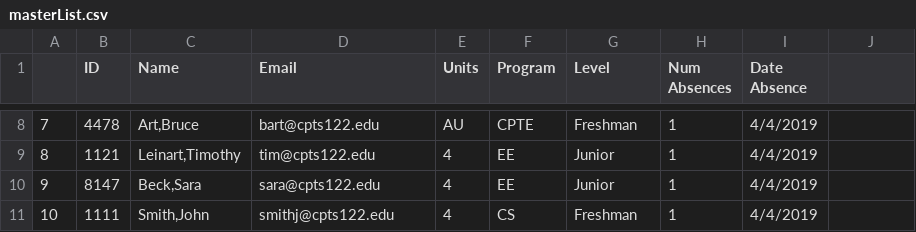
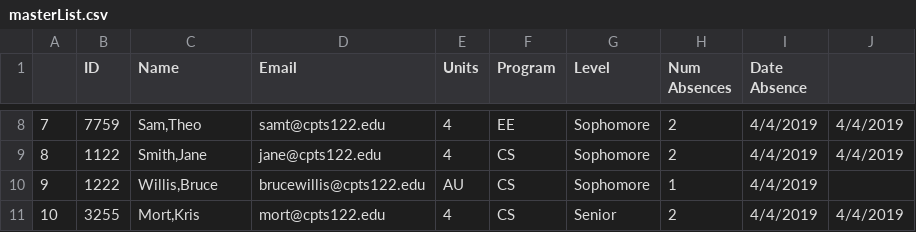
Before and after one commit to StuartLBrown/CPTS-122-Projects, a CSV file: Programming Assignments/PA7/PA7/masterList.csv, drawn as a sheet; only a part is shown, gaps mark what is left out; the diff covers the shown part only.

```diff
--- a/Programming Assignments/PA7/PA7/masterList.csv
+++ b/Programming Assignments/PA7/PA7/masterList.csv
@@ -8,4 +8,4 @@
-7,4478,"Art,Bruce",bart@cpts122.edu,AU,CPTE,Freshman,1,4/4/2019
-8,1121,"Leinart,Timothy",tim@cpts122.edu,4,EE,Junior,1,4/4/2019
-9,8147,"Beck,Sara",sara@cpts122.edu,4,EE,Junior,1,4/4/2019
-10,1111,"Smith,John",smithj@cpts122.edu,4,CS,Freshman,1,4/4/2019
+7,7759,"Sam,Theo",samt@cpts122.edu,4,EE,Sophomore,2,4/4/2019,4/4/2019
+8,1122,"Smith,Jane",jane@cpts122.edu,4,CS,Sophomore,2,4/4/2019,4/4/2019
+9,1222,"Willis,Bruce",brucewillis@cpts122.edu,AU,CS,Sophomore,1,4/4/2019
+10,3255,"Mort,Kris",mort@cpts122.edu,4,CS,Senior,2,4/4/2019,4/4/2019
```
Also changed, not shown: 31 edited cells elsewhere in this file, 15 other files.
